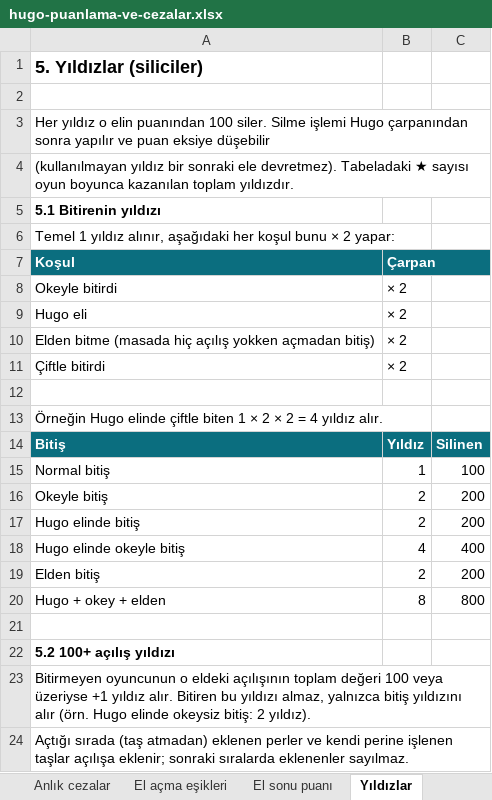
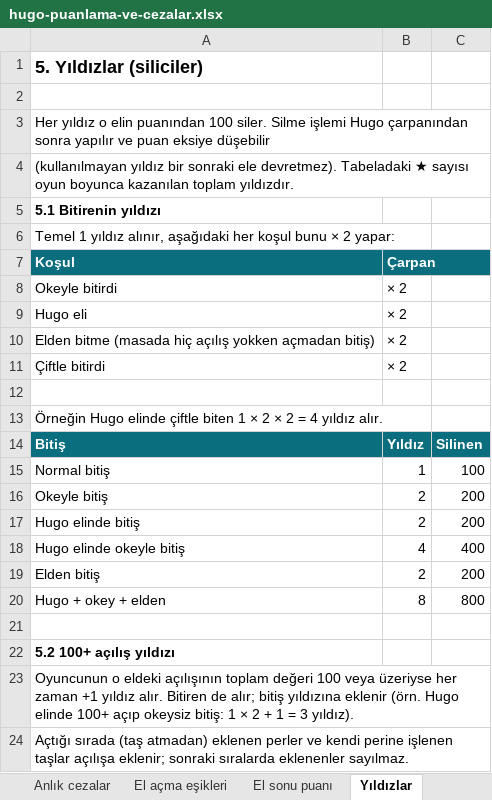
Before and after one commit to uzunosman/hugo-game-app, an Excel workbook: docs/hugo-puanlama-ve-cezalar.xlsx, sheet Yıldızlar, drawn as a sheet; values as stored, in another font and other column widths than the file's, no borders; the diff names each change by its address in the sheet, - before the commit and + after, or states it on an @@ line.

```diff
--- a/docs/hugo-puanlama-ve-cezalar.xlsx (sheet Yıldızlar)
+++ b/docs/hugo-puanlama-ve-cezalar.xlsx (sheet Yıldızlar)
-A23 (Koşul): Bitirmeyen oyuncunun o eldeki açılışının toplam değeri 100 veya üzeriyse +1 yıldız alır. Bitiren bu yıldızı almaz, yalnızca bitiş yıldızını alır (örn. Hugo elinde okeysiz bitiş: 2 yıldız).
+A23 (Koşul): Oyuncunun o eldeki açılışının toplam değeri 100 veya üzeriyse her zaman +1 yıldız alır. Bitiren de alır; bitiş yıldızına eklenir (örn. Hugo elinde 100+ açıp okeysiz bitiş: 1 × 2 + 1 = 3 yıldız).
```
Also changed, not shown: sheet Anlık cezalar, sheet Örnekler, 14 other files.
